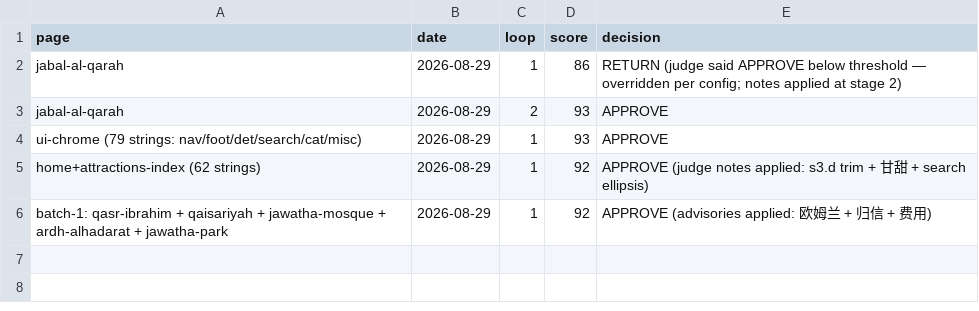
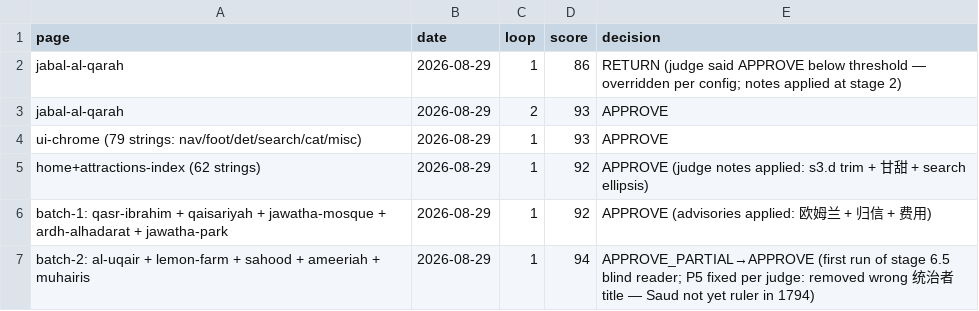
Before and after one commit to eyad62689-lab/visit-alahsa, a CSV file: zh-translation/memory/scores.csv, drawn as a sheet.

```diff
--- a/zh-translation/memory/scores.csv
+++ b/zh-translation/memory/scores.csv
@@ -6 +6,2 @@ home+attractions-index (62 strings),2026-08-29,1,92,APPROVE (judge notes applied
 batch-1: qasr-ibrahim + qaisariyah + jawatha-mosque + ardh-alhadarat + jawatha-park,2026-08-29,1,92,APPROVE (advisories applied: 欧姆兰 + 归信 + 费用)
+batch-2: al-uqair + lemon-farm + sahood + ameeriah + muhairis,2026-08-29,1,94,APPROVE_PARTIAL→APPROVE (first run of stage 6.5 blind reader; P5 fixed per judge: removed wrong 统治者 title — Saud not yet ruler in 1794)
```
Also changed, not shown: 7 other files.
